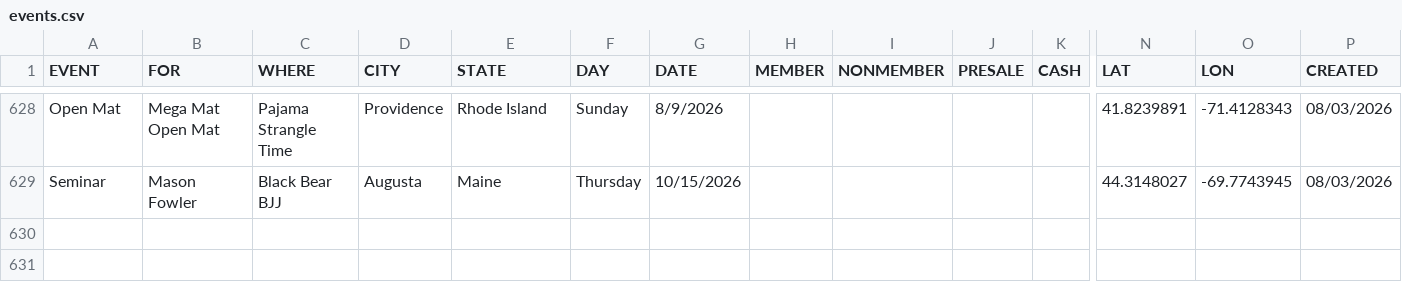
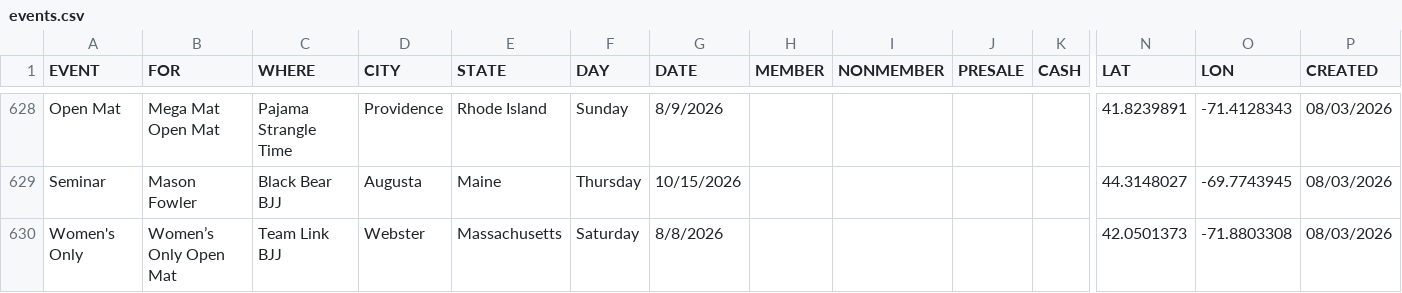
Before and after one commit to anyjiujitsu/anyjiujitsu.github.io, a CSV file: events.csv, drawn as a sheet; only a part is shown, gaps mark what is left out; rows hold the shown columns only; the diff names each change by its address in the sheet, - before the commit and + after, or states it on an @@ line.

Commit message:
Append event row (2026-08-03T18:20:25.991Z)

```diff
--- a/events.csv
+++ b/events.csv
+row 630: Women's Only | Women’s Only Open Mat | Team Link BJJ | Webster | Massachusetts | Saturday | 8/8/2026 |  |  |  |  | 42.0501373 | -71.8803308 | 08/03/2026
```
